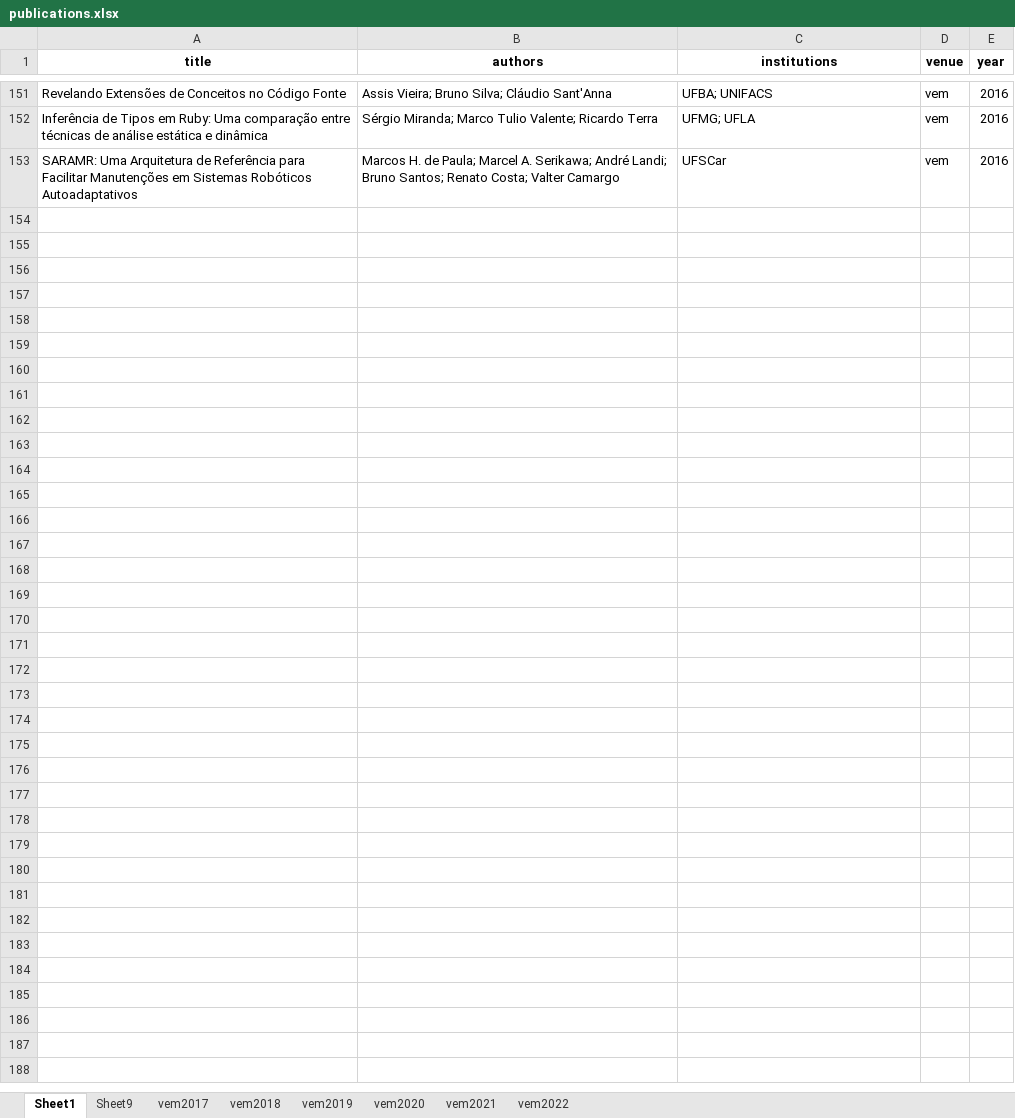
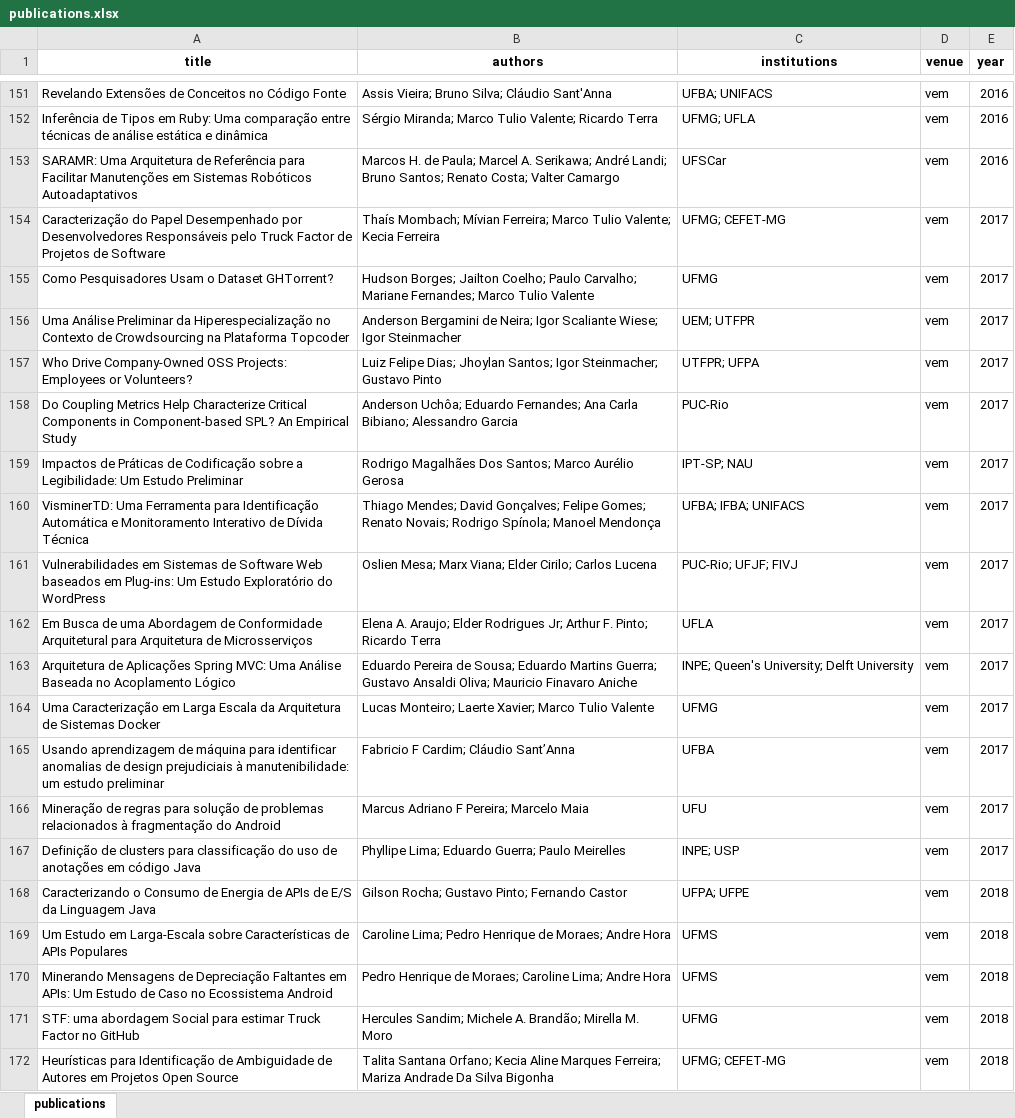
Before and after one commit to gems-uff/vem, an Excel workbook: publications.xlsx, sheet publications, drawn as a sheet; only a part is shown, gaps mark what is left out; values as stored, in another font and other column widths than the file's, no borders; charts and pictures not drawn; the diff covers the shown part only; the diff names each change by its address in the sheet, - before the commit and + after, or states it on an @@ line.

Commit message:
Adds publications until 2018

```diff
--- a/publications.xlsx (sheet publications)
+++ b/publications.xlsx (sheet publications)
-sheet tab: Sheet1
+sheet tab: publications
-sheet tab: Sheet9
-sheet tab: vem2017
-sheet tab: vem2018
-sheet tab: vem2019
-sheet tab: vem2020
-sheet tab: vem2021
-sheet tab: vem2022
+row 154: Caracterização do Papel Desempenhado por Desenvolvedores Responsáveis pelo Truck Factor de Projetos de Software | Thaís Mombach; Mívian Ferreira; Marco Tulio Valente; Kecia Ferreira | UFMG; CEFET-MG | vem | 2017
+row 155: Como Pesquisadores Usam o Dataset GHTorrent? | Hudson Borges; Jailton Coelho; Paulo Carvalho; Mariane Fernandes; Marco Tulio Valente | UFMG | vem | 2017
+row 156: Uma Análise Preliminar da Hiperespecialização no Contexto de Crowdsourcing na Plataforma Topcoder | Anderson Bergamini de Neira; Igor Scaliante Wiese; Igor Steinmacher | UEM; UTFPR | vem | 2017
+row 157: Who Drive Company-Owned OSS Projects: Employees or Volunteers? | Luiz Felipe Dias; Jhoylan Santos; Igor Steinmacher; Gustavo Pinto | UTFPR; UFPA | vem | 2017
+row 158: Do Coupling Metrics Help Characterize Critical Components in Component-based SPL? An Empirical Study | Anderson Uchôa; Eduardo Fernandes; Ana Carla Bibiano; Alessandro Garcia | PUC-Rio | vem | 2017
+row 159: Impactos de Práticas de Codificação sobre a Legibilidade: Um Estudo Preliminar | Rodrigo Magalhães Dos Santos; Marco Aurélio Gerosa | IPT-SP; NAU | vem | 2017
+row 160: VisminerTD: Uma Ferramenta para Identificação Automática e Monitoramento Interativo de Dívida Técnica | Thiago Mendes; David Gonçalves; Felipe Gomes; Renato Novais; Rodrigo Spínola; Manoel Mendonça | UFBA; IFBA; UNIFACS | vem | 2017
+row 161: Vulnerabilidades em Sistemas de Software Web baseados em Plug-ins: Um Estudo Exploratório do WordPress | Oslien Mesa; Marx Viana; Elder Cirilo; Carlos Lucena | PUC-Rio; UFJF; FIVJ | vem | 2017
+row 162: Em Busca de uma Abordagem de Conformidade Arquitetural para Arquitetura de Microsserviços | Elena A. Araujo; Elder Rodrigues Jr; Arthur F. Pinto; Ricardo Terra | UFLA | vem | 2017
+row 163: Arquitetura de Aplicações Spring MVC: Uma Análise Baseada no Acoplamento Lógico | Eduardo Pereira de Sousa; Eduardo Martins Guerra; Gustavo Ansaldi Oliva; Mauricio Finavaro Aniche | INPE; Queen's University; Delft University | vem | 2017
+row 164: Uma Caracterização em Larga Escala da Arquitetura de Sistemas Docker | Lucas Monteiro; Laerte Xavier; Marco Tulio Valente | UFMG | vem | 2017
+row 165: Usando aprendizagem de máquina para identificar anomalias de design prejudiciais à manutenibilidade: um estudo preliminar | Fabricio F Cardim; Cláudio Sant’Anna | UFBA | vem | 2017
+row 166: Mineração de regras para solução de problemas relacionados à fragmentação do Android | Marcus Adriano F Pereira; Marcelo Maia | UFU | vem | 2017
+row 167: Definição de clusters para classificação do uso de anotações em código Java | Phyllipe Lima; Eduardo Guerra; Paulo Meirelles | INPE; USP | vem | 2017
+row 168: Caracterizando o Consumo de Energia de APIs de E/S da Linguagem Java | Gilson Rocha; Gustavo Pinto; Fernando Castor | UFPA; UFPE | vem | 2018
+row 169: Um Estudo em Larga-Escala sobre Características de APIs Populares | Caroline Lima; Pedro Henrique de Moraes; Andre Hora | UFMS | vem | 2018
+row 170: Minerando Mensagens de Depreciação Faltantes em APIs: Um Estudo de Caso no Ecossistema Android | Pedro Henrique de Moraes; Caroline Lima; Andre Hora | UFMS | vem | 2018
+row 171: STF: uma abordagem Social para estimar Truck Factor no GitHub | Hercules Sandim; Michele A. Brandão; Mirella M. Moro | UFMG | vem | 2018
+row 172: Heurísticas para Identificação de Ambiguidade de Autores em Projetos Open Source | Talita Santana Orfano; Kecia Aline Marques Ferreira; Mariza Andrade Da Silva Bigonha | UFMG; CEFET-MG | vem | 2018
```
Also changed, not shown: 19 added rows elsewhere in this sheet.
